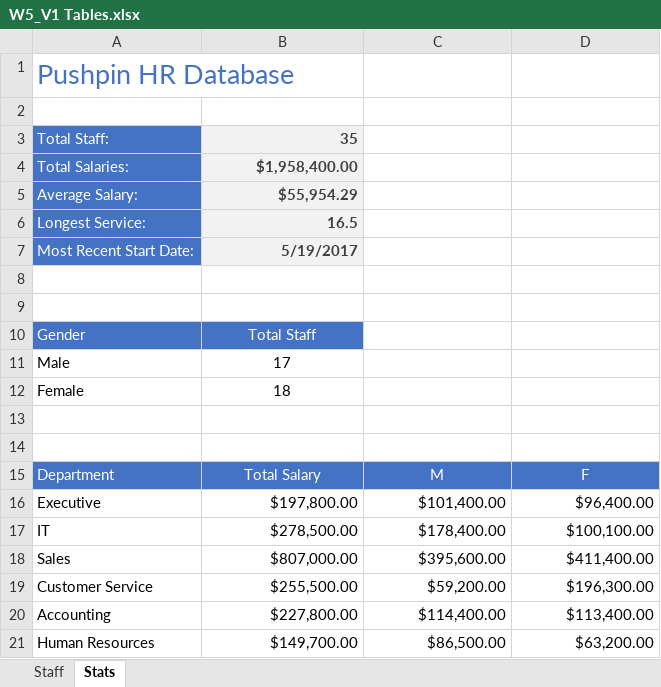
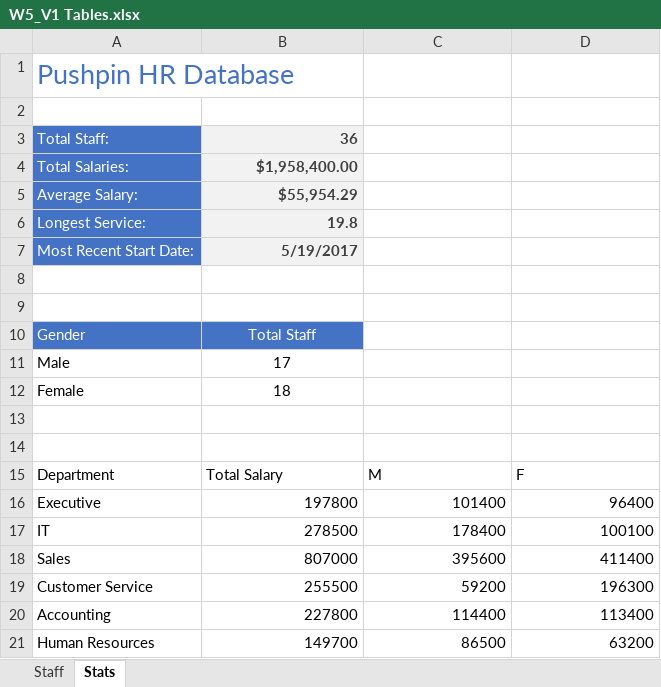
Before and after one commit to SandeepTukkunor/100_Days_Of_Code, an Excel workbook: Visualization/Excel Specialization/Excel Skills for Business Intermediate I/Week 5/W5_V1 Tables.xlsx, sheet Stats, drawn as a sheet; values as stored, in another font and other column widths than the file's, no borders; charts and pictures and table styles not drawn; the diff names each change by its address in the sheet, - before the commit and + after, or states it on an @@ line.

```diff
--- a/Visualization/Excel Specialization/Excel Skills for Business Intermediate I/Week 5/W5_V1 Tables.xlsx (sheet Stats)
+++ b/Visualization/Excel Specialization/Excel Skills for Business Intermediate I/Week 5/W5_V1 Tables.xlsx (sheet Stats)
-B3: 35
+B3: 36
-B6: 16.5
+B6: 19.8
@@ A15:D15 fill: #4472C4 → none, text colour: #FFFFFF → black @@
-B15:D15 alignment: center
+B15:D15 alignment: left
-B16: $197,800.00
+B16: 197800
-C16: $101,400.00
+C16: 101400
-D16: $96,400.00
+D16: 96400
-B17: $278,500.00
+B17: 278500
-C17: $178,400.00
+C17: 178400
-D17: $100,100.00
+D17: 100100
-B18: $807,000.00
+B18: 807000
-C18: $395,600.00
+C18: 395600
-D18: $411,400.00
+D18: 411400
-B19: $255,500.00
+B19: 255500
-C19: $59,200.00
+C19: 59200
-D19: $196,300.00
+D19: 196300
-B20: $227,800.00
+B20: 227800
-C20: $114,400.00
+C20: 114400
-D20: $113,400.00
+D20: 113400
-B21: $149,700.00
+B21: 149700
-C21: $86,500.00
+C21: 86500
-D21: $63,200.00
+D21: 63200
```
Also changed, not shown: sheet Staff, charts or pictures.
